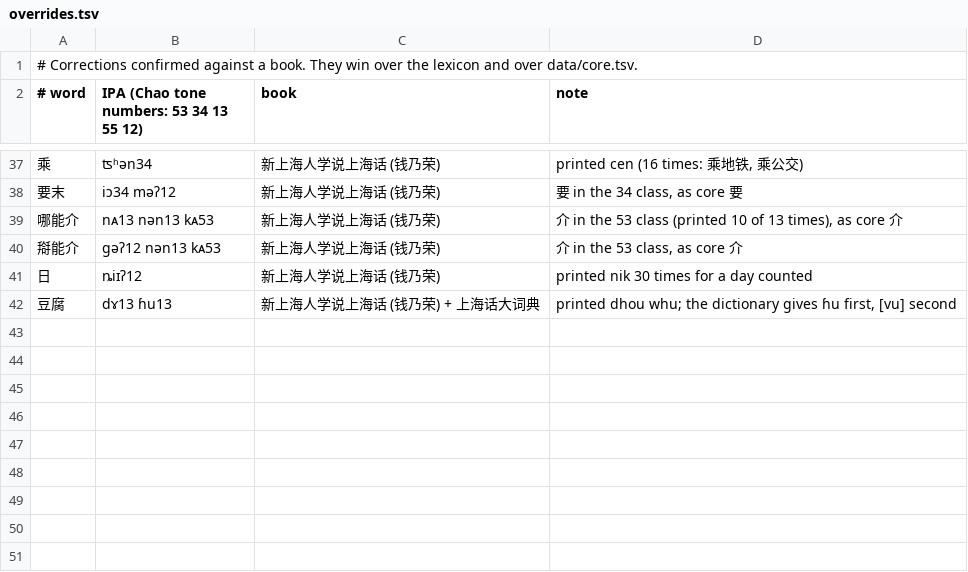
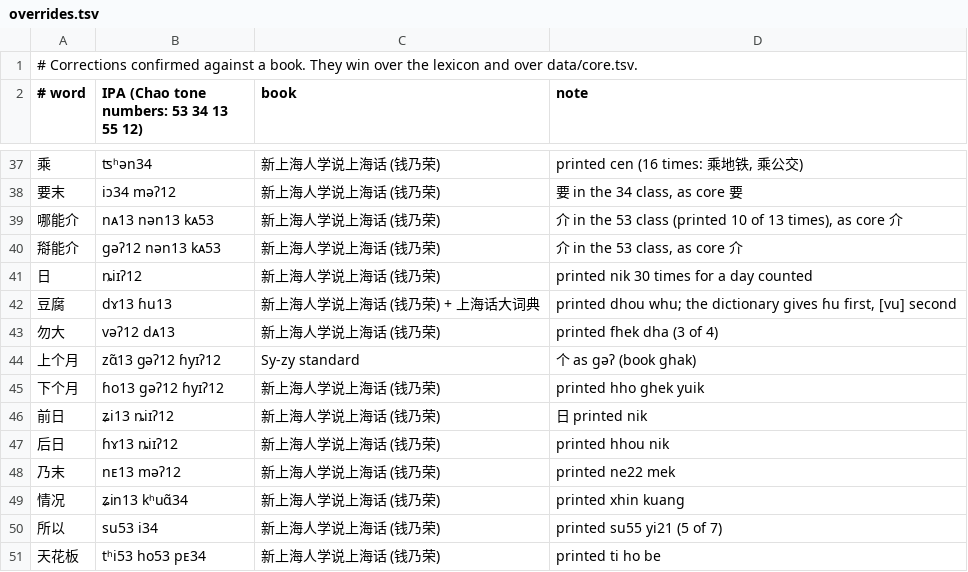
Before and after one commit to tbrapor-arch/sy-zy, a TSV file: course/overrides.tsv, drawn as a sheet; only a part is shown, gaps mark what is left out.

```diff
--- a/course/overrides.tsv
+++ b/course/overrides.tsv
@@ -42 +42,10 @@
 豆腐	dɤ13 ɦu13	新上海人学说上海话 (钱乃荣) + 上海话大词典	printed dhou whu; the dictionary gives ɦu first, [vu] second
+勿大	vəʔ12 dᴀ13	新上海人学说上海话 (钱乃荣)	printed fhek dha (3 of 4)
+上个月	zɑ̃13 gəʔ12 ɦyɪʔ12	Sy-zy standard	个 as gəʔ (book ghak)
+下个月	ɦo13 gəʔ12 ɦyɪʔ12	新上海人学说上海话 (钱乃荣)	printed hho ghek yuik
+前日	ʑi13 ȵiɪʔ12	新上海人学说上海话 (钱乃荣)	日 printed nik
+后日	ɦɤ13 ȵiɪʔ12	新上海人学说上海话 (钱乃荣)	printed hhou nik
+乃末	nᴇ13 məʔ12	新上海人学说上海话 (钱乃荣)	printed ne22 mek
+情况	ʑin13 kʰuɑ̃34	新上海人学说上海话 (钱乃荣)	printed xhin kuang
+所以	su53 i34	新上海人学说上海话 (钱乃荣)	printed su55 yi21 (5 of 7)
+天花板	tʰi53 ho53 pᴇ34	新上海人学说上海话 (钱乃荣)	printed ti ho be
```
Also changed, not shown: course/core.tsv, course/voices.tsv, 9 other files.
